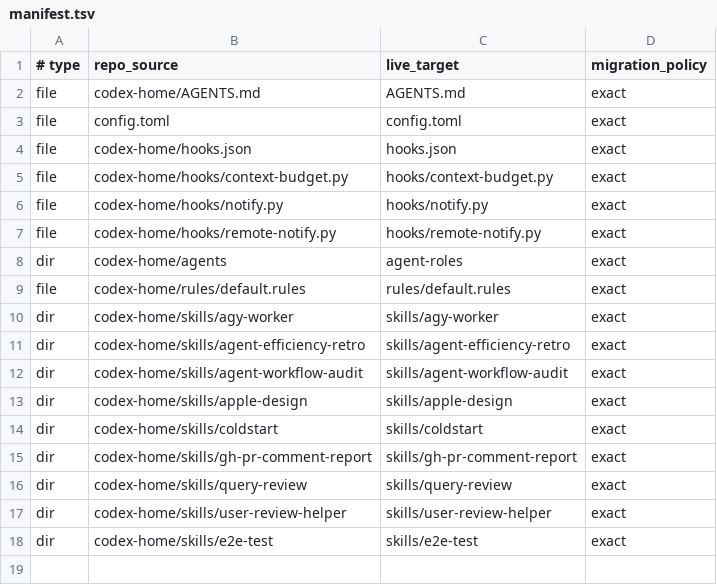
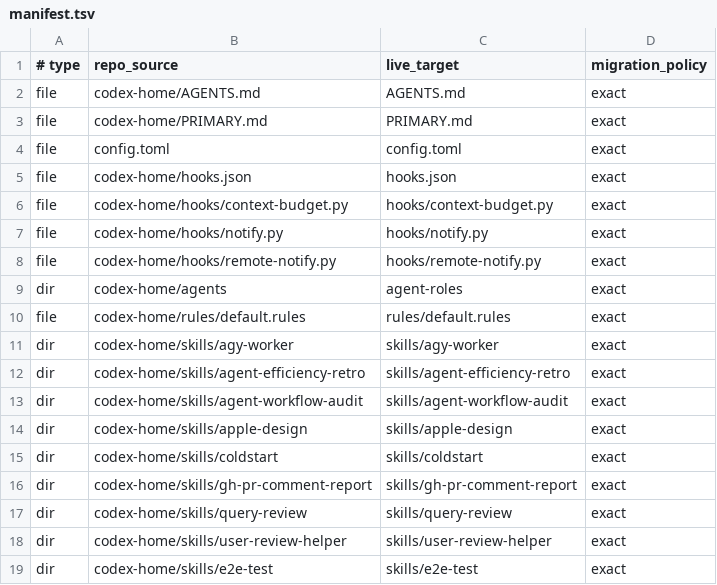
Before and after one commit to steamdollar/codex-config, a TSV file: manifest.tsv, drawn as a sheet.

```diff
--- a/manifest.tsv
+++ b/manifest.tsv
@@ -2,2 +2,3 @@
 file	codex-home/AGENTS.md	AGENTS.md	exact
+file	codex-home/PRIMARY.md	PRIMARY.md	exact
 file	config.toml	config.toml	exact
```
Also changed, not shown: 9 other files.
